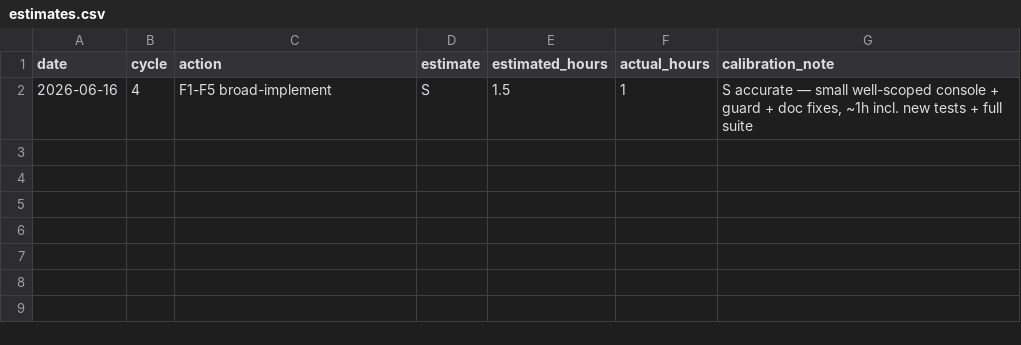
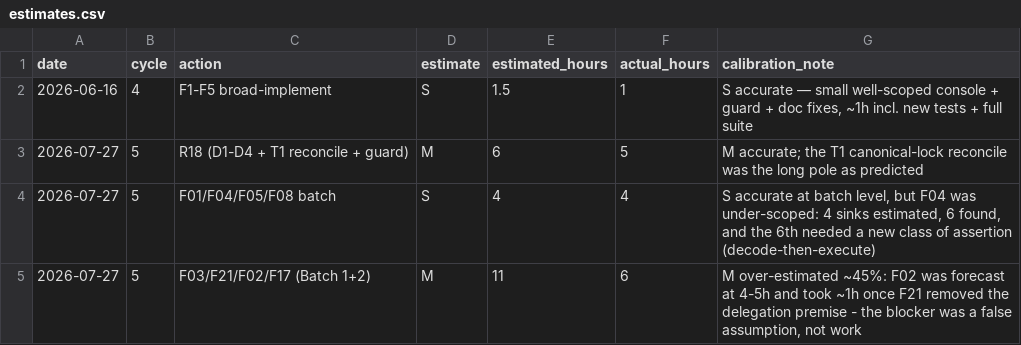
Before and after one commit to robinchoudhuryums/claude-workflow-tools, a CSV file: .cycle/estimates.csv, drawn as a sheet.

```diff
--- a/.cycle/estimates.csv
+++ b/.cycle/estimates.csv
@@ -2 +2,4 @@ date,cycle,action,estimate,estimated_hours,actual_hours,calibration_note
 2026-06-16,4,F1-F5 broad-implement,S,1.5,1,"S accurate — small well-scoped console + guard + doc fixes, ~1h incl. new tests + full suite"
+2026-07-27,5,R18 (D1-D4 + T1 reconcile + guard),M,6,5,M accurate; the T1 canonical-lock reconcile was the long pole as predicted
+2026-07-27,5,F01/F04/F05/F08 batch,S,4,4,"S accurate at batch level, but F04 was under-scoped: 4 sinks estimated, 6 found, and the 6th needed a new class of assertion (decode-then-execute)"
+2026-07-27,5,F03/F21/F02/F17 (Batch 1+2),M,11,6,"M over-estimated ~45%: F02 was forecast at 4-5h and took ~1h once F21 removed the delegation premise - the blocker was a false assumption, not work"
```
Also changed, not shown: .cycle/metrics.csv, 1 other file.
